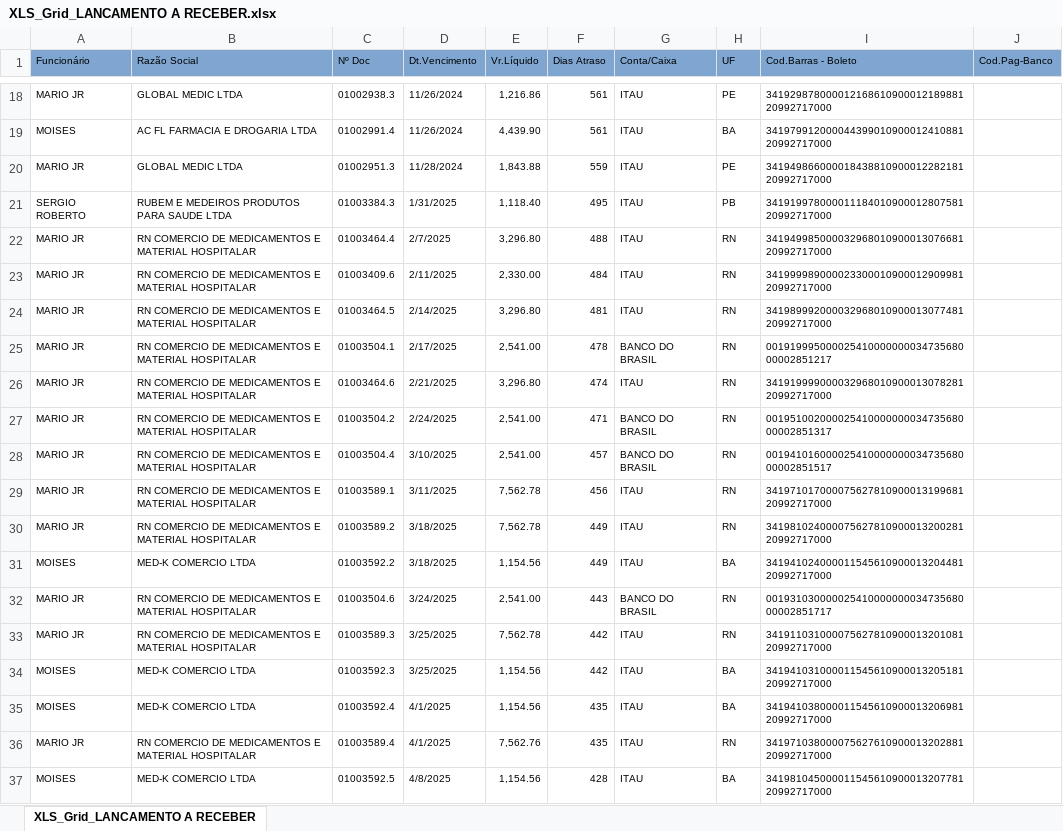
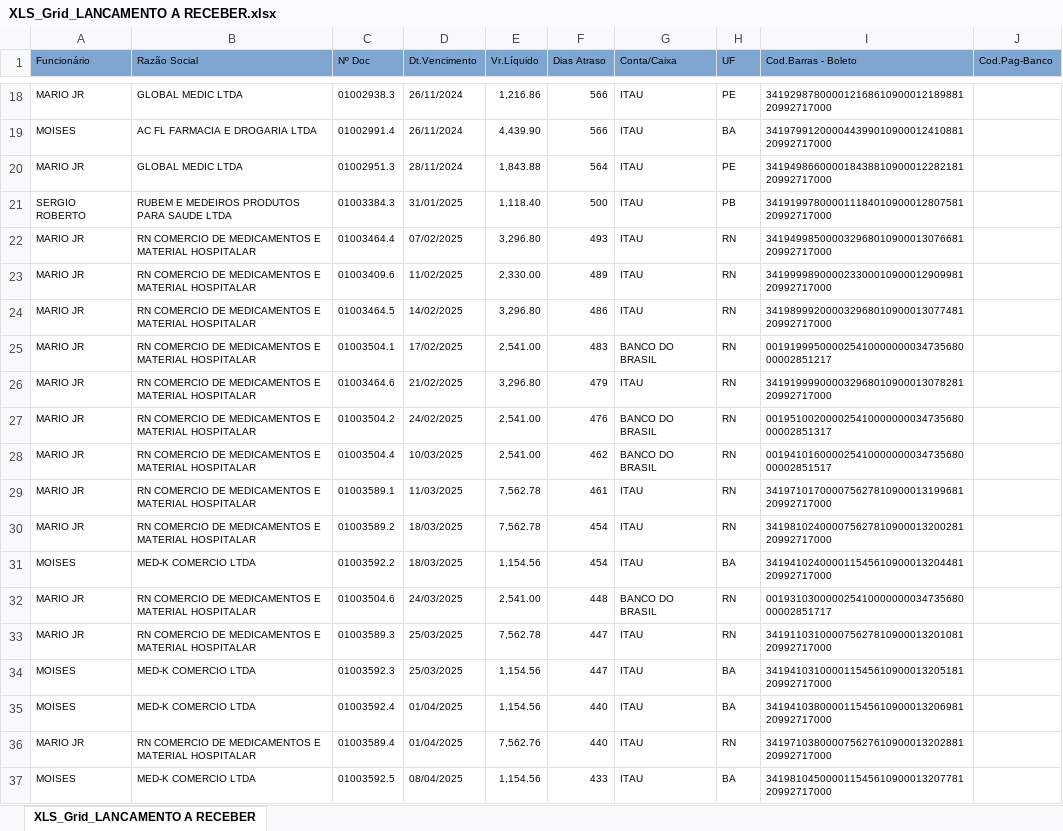
Before and after one commit to fabiosilvavendas-byte/CRM_Medtextil2.0, an Excel workbook: dados/XLS_Grid_LANCAMENTO A RECEBER.xlsx, sheet XLS_Grid_LANCAMENTO A RECEBER, drawn as a sheet; only a part is shown, gaps mark what is left out; values as stored, in another font and other column widths than the file's, no borders; the diff covers the shown part only; the diff names each change by its address in the sheet, - before the commit and + after, or states it on an @@ line.

```diff
--- a/dados/XLS_Grid_LANCAMENTO A RECEBER.xlsx (sheet XLS_Grid_LANCAMENTO A RECEBER)
+++ b/dados/XLS_Grid_LANCAMENTO A RECEBER.xlsx (sheet XLS_Grid_LANCAMENTO A RECEBER)
-D18:D19 (Dt.Vencimento): 11/26/2024
+D18:D19 (Dt.Vencimento): 26/11/2024
-F18:F19 (Dias Atraso): 561
+F18:F19 (Dias Atraso): 566
-D20 (Dt.Vencimento): 11/28/2024
+D20 (Dt.Vencimento): 28/11/2024
-F20 (Dias Atraso): 559
+F20 (Dias Atraso): 564
-D21 (Dt.Vencimento): 1/31/2025
+D21 (Dt.Vencimento): 31/01/2025
-F21 (Dias Atraso): 495
+F21 (Dias Atraso): 500
-D22 (Dt.Vencimento): 2/7/2025
+D22 (Dt.Vencimento): 07/02/2025
-F22 (Dias Atraso): 488
+F22 (Dias Atraso): 493
-D23 (Dt.Vencimento): 2/11/2025
+D23 (Dt.Vencimento): 11/02/2025
-F23 (Dias Atraso): 484
+F23 (Dias Atraso): 489
-D24 (Dt.Vencimento): 2/14/2025
+D24 (Dt.Vencimento): 14/02/2025
-F24 (Dias Atraso): 481
+F24 (Dias Atraso): 486
-D25 (Dt.Vencimento): 2/17/2025
+D25 (Dt.Vencimento): 17/02/2025
-F25 (Dias Atraso): 478
+F25 (Dias Atraso): 483
-D26 (Dt.Vencimento): 2/21/2025
+D26 (Dt.Vencimento): 21/02/2025
-F26 (Dias Atraso): 474
+F26 (Dias Atraso): 479
-D27 (Dt.Vencimento): 2/24/2025
+D27 (Dt.Vencimento): 24/02/2025
-F27 (Dias Atraso): 471
+F27 (Dias Atraso): 476
-D28 (Dt.Vencimento): 3/10/2025
+D28 (Dt.Vencimento): 10/03/2025
-F28 (Dias Atraso): 457
+F28 (Dias Atraso): 462
-D29 (Dt.Vencimento): 3/11/2025
+D29 (Dt.Vencimento): 11/03/2025
-F29 (Dias Atraso): 456
+F29 (Dias Atraso): 461
-D30:D31 (Dt.Vencimento): 3/18/2025
+D30:D31 (Dt.Vencimento): 18/03/2025
-F30:F31 (Dias Atraso): 449
+F30:F31 (Dias Atraso): 454
-D32 (Dt.Vencimento): 3/24/2025
+D32 (Dt.Vencimento): 24/03/2025
-F32 (Dias Atraso): 443
+F32 (Dias Atraso): 448
-D33:D34 (Dt.Vencimento): 3/25/2025
+D33:D34 (Dt.Vencimento): 25/03/2025
-F33:F34 (Dias Atraso): 442
+F33:F34 (Dias Atraso): 447
-D35:D36 (Dt.Vencimento): 4/1/2025
+D35:D36 (Dt.Vencimento): 01/04/2025
-F35:F36 (Dias Atraso): 435
+F35:F36 (Dias Atraso): 440
-D37 (Dt.Vencimento): 4/8/2025
+D37 (Dt.Vencimento): 08/04/2025
-F37 (Dias Atraso): 428
+F37 (Dias Atraso): 433
```
Also changed, not shown: 7 added rows, 10 removed rows and 103 edited cells elsewhere in this sheet.
